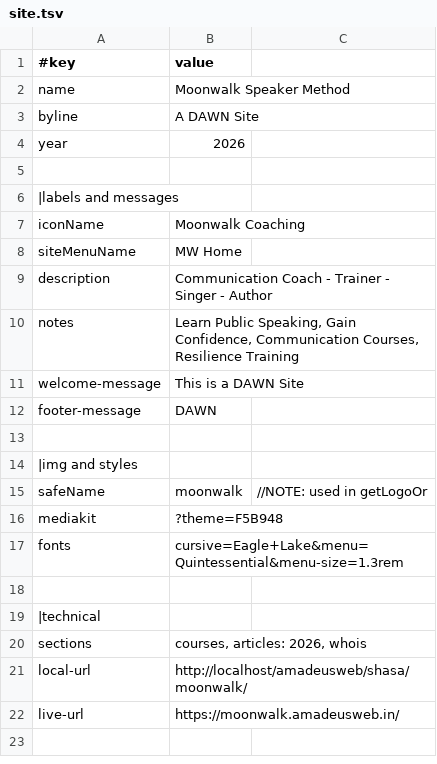
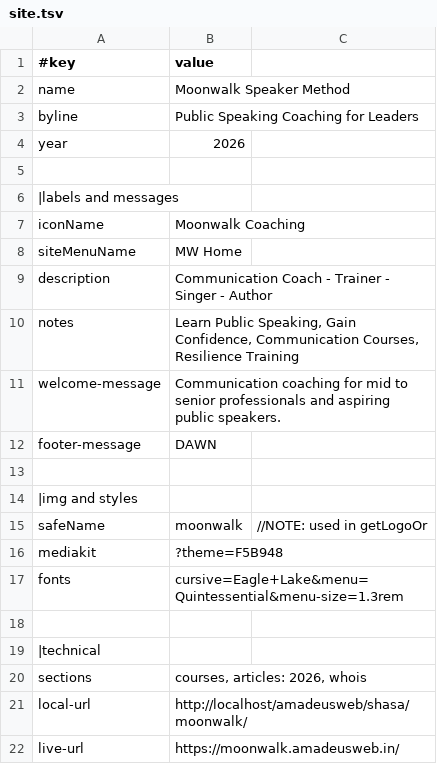
Before and after one commit to amadeusweb-sites/moonwalk, a TSV file: data/site.tsv, drawn as a sheet.

```diff
--- a/data/site.tsv
+++ b/data/site.tsv
@@ -2,3 +2,3 @@
 name	Moonwalk Speaker Method
-byline	A DAWN Site
+byline	Public Speaking Coaching for Leaders
 year	2026
@@ -10,3 +10,3 @@ description	Communication Coach - Trainer - Singer - Author
 notes	Learn Public Speaking, Gain Confidence, Communication Courses, Resilience Training
-welcome-message	This is a DAWN Site
+welcome-message	Communication coaching for mid to senior professionals and aspiring public speakers.
 footer-message	DAWN
```
Also changed, not shown: 3 other files.
